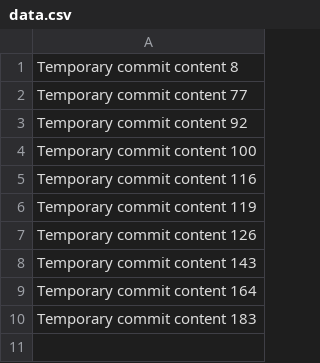
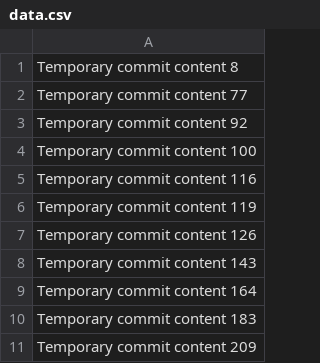
Before and after one commit to basechainnetwork/RecipeRealm, a CSV file: data.csv, drawn as a sheet.

```diff
--- a/data.csv
+++ b/data.csv
@@ -10 +10,2 @@ Temporary commit content 164
 Temporary commit content 183
+Temporary commit content 209
```
